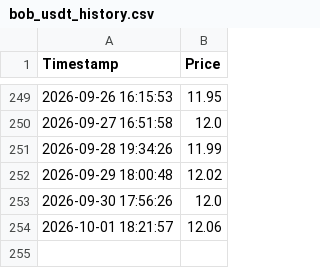
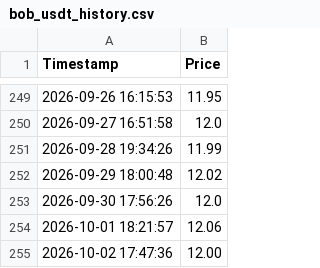
Before and after one commit to sergiobk201/get_bob_quote, a CSV file: bob_usdt_history.csv, drawn as a sheet; only a part is shown, gaps mark what is left out.

```diff
--- a/bob_usdt_history.csv
+++ b/bob_usdt_history.csv
@@ -254 +254,2 @@ Timestamp,Price
 2026-10-01 18:21:57,12.06
+2026-10-02 17:47:36,12.00
```
